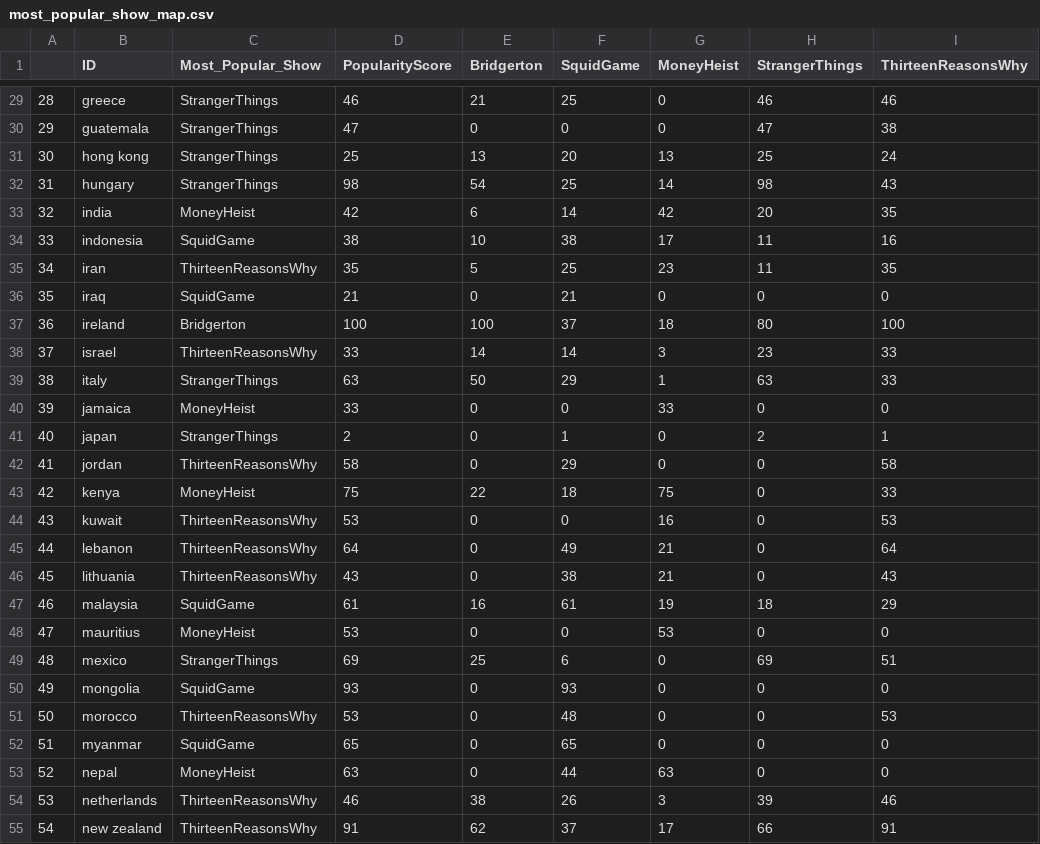
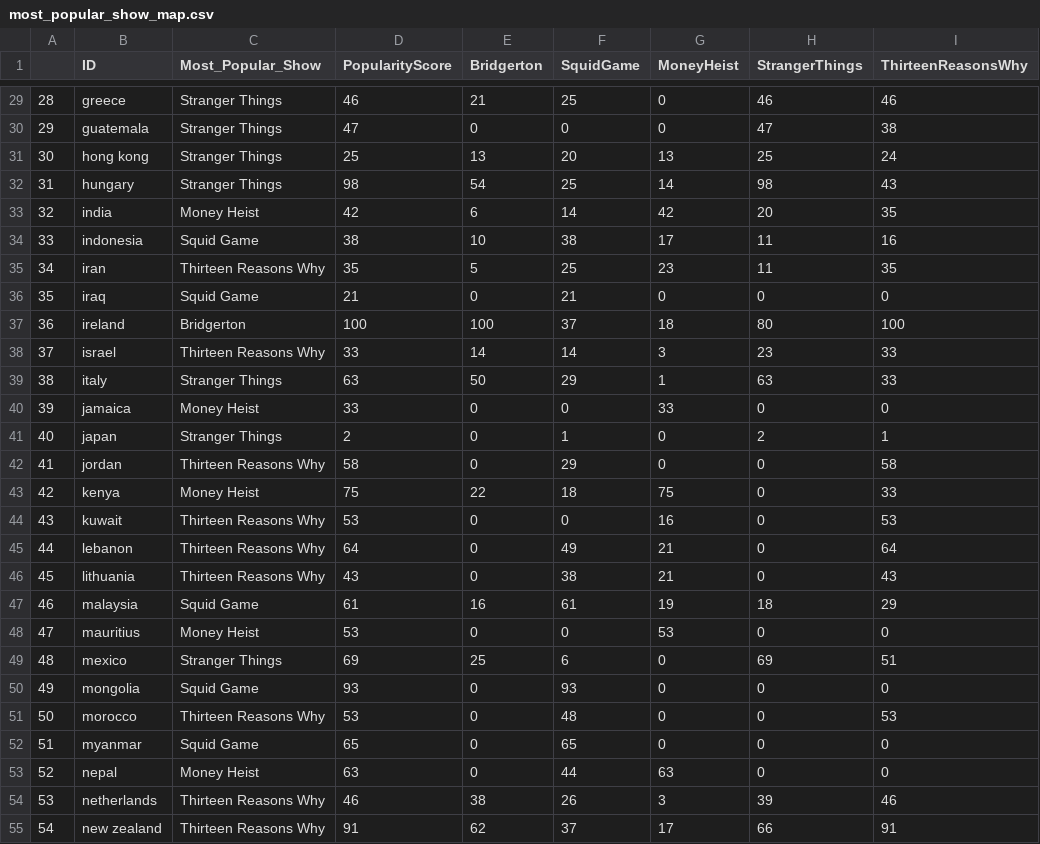
Before and after one commit to stat231-f21/blog_shiny-sea-turtles, a CSV file: most_popular_show_map.csv, drawn as a sheet; only a part is shown, gaps mark what is left out; the diff covers the shown part only.

```diff
--- a/most_popular_show_map.csv
+++ b/most_popular_show_map.csv
@@ -29,27 +29,27 @@
-"28","greece","StrangerThings",46,21,25,0,46,46
-"29","guatemala","StrangerThings",47,0,0,0,47,38
-"30","hong kong","StrangerThings",25,13,20,13,25,24
-"31","hungary","StrangerThings",98,54,25,14,98,43
-"32","india","MoneyHeist",42,6,14,42,20,35
-"33","indonesia","SquidGame",38,10,38,17,11,16
-"34","iran","ThirteenReasonsWhy",35,5,25,23,11,35
-"35","iraq","SquidGame",21,0,21,0,0,0
+"28","greece","Stranger Things",46,21,25,0,46,46
+"29","guatemala","Stranger Things",47,0,0,0,47,38
+"30","hong kong","Stranger Things",25,13,20,13,25,24
+"31","hungary","Stranger Things",98,54,25,14,98,43
+"32","india","Money Heist",42,6,14,42,20,35
+"33","indonesia","Squid Game",38,10,38,17,11,16
+"34","iran","Thirteen Reasons Why",35,5,25,23,11,35
+"35","iraq","Squid Game",21,0,21,0,0,0
 "36","ireland","Bridgerton",100,100,37,18,80,100
-"37","israel","ThirteenReasonsWhy",33,14,14,3,23,33
-"38","italy","StrangerThings",63,50,29,1,63,33
-"39","jamaica","MoneyHeist",33,0,0,33,0,0
-"40","japan","StrangerThings",2,0,1,0,2,1
-"41","jordan","ThirteenReasonsWhy",58,0,29,0,0,58
-"42","kenya","MoneyHeist",75,22,18,75,0,33
-"43","kuwait","ThirteenReasonsWhy",53,0,0,16,0,53
-"44","lebanon","ThirteenReasonsWhy",64,0,49,21,0,64
-"45","lithuania","ThirteenReasonsWhy",43,0,38,21,0,43
-"46","malaysia","SquidGame",61,16,61,19,18,29
-"47","mauritius","MoneyHeist",53,0,0,53,0,0
-"48","mexico","StrangerThings",69,25,6,0,69,51
-"49","mongolia","SquidGame",93,0,93,0,0,0
-"50","morocco","ThirteenReasonsWhy",53,0,48,0,0,53
-"51","myanmar","SquidGame",65,0,65,0,0,0
-"52","nepal","MoneyHeist",63,0,44,63,0,0
-"53","netherlands","ThirteenReasonsWhy",46,38,26,3,39,46
-"54","new zealand","ThirteenReasonsWhy",91,62,37,17,66,91
+"37","israel","Thirteen Reasons Why",33,14,14,3,23,33
+"38","italy","Stranger Things",63,50,29,1,63,33
+"39","jamaica","Money Heist",33,0,0,33,0,0
+"40","japan","Stranger Things",2,0,1,0,2,1
+"41","jordan","Thirteen Reasons Why",58,0,29,0,0,58
+"42","kenya","Money Heist",75,22,18,75,0,33
+"43","kuwait","Thirteen Reasons Why",53,0,0,16,0,53
+"44","lebanon","Thirteen Reasons Why",64,0,49,21,0,64
+"45","lithuania","Thirteen Reasons Why",43,0,38,21,0,43
+"46","malaysia","Squid Game",61,16,61,19,18,29
+"47","mauritius","Money Heist",53,0,0,53,0,0
+"48","mexico","Stranger Things",69,25,6,0,69,51
+"49","mongolia","Squid Game",93,0,93,0,0,0
+"50","morocco","Thirteen Reasons Why",53,0,48,0,0,53
+"51","myanmar","Squid Game",65,0,65,0,0,0
+"52","nepal","Money Heist",63,0,44,63,0,0
+"53","netherlands","Thirteen Reasons Why",46,38,26,3,39,46
+"54","new zealand","Thirteen Reasons Why",91,62,37,17,66,91
```
Also changed, not shown: 62 edited cells elsewhere in this file, 2 other files.
